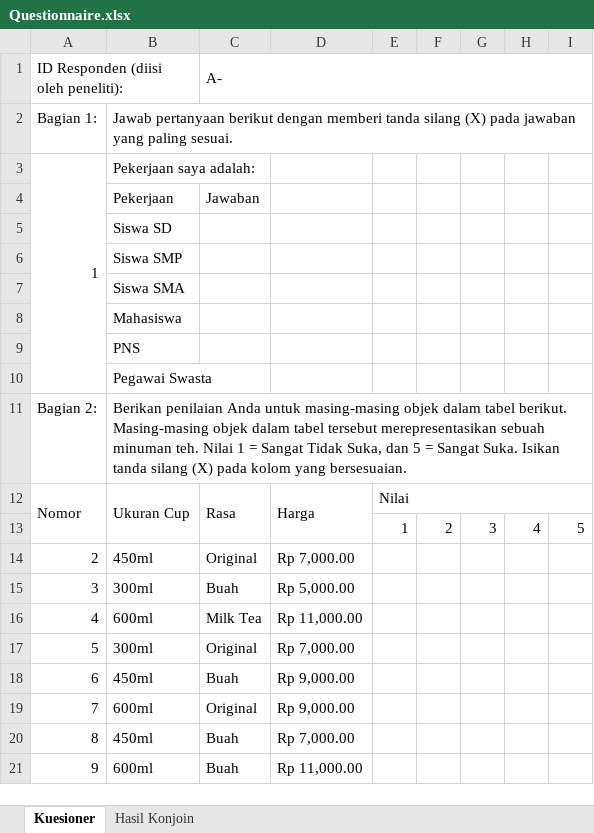
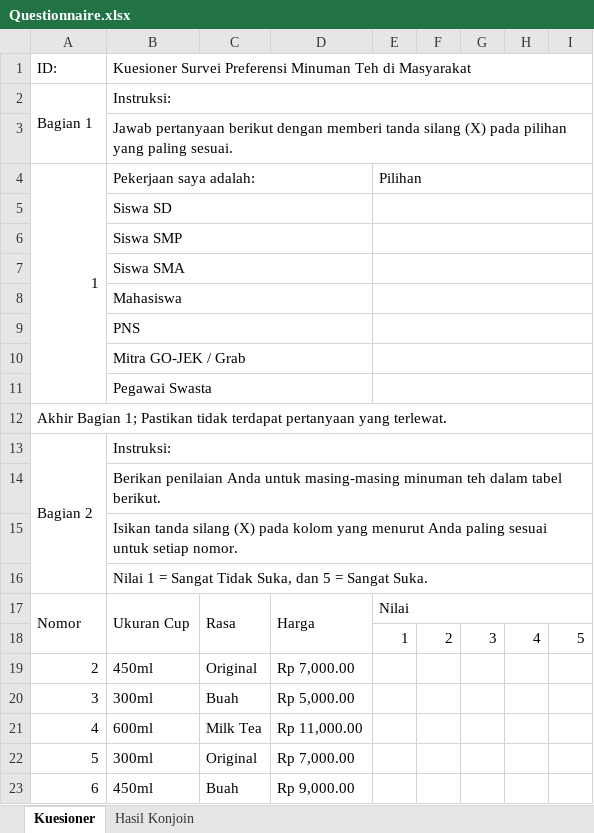
Before and after one commit to spraypaint101/pociMarketResearch, an Excel workbook: Questionnaire.xlsx, sheet Kuesioner, drawn as a sheet; only a part is shown; the shorter side is filled out with more unchanged rows; values as stored, in another font and other column widths than the file's, no cell formats; removed rows and columns are numbered as before the commit, all else as after; the diff covers the shown part only; the diff names each change by its address in the sheet, - before the commit and + after, or states it on an @@ line.

```diff
--- a/Questionnaire.xlsx (sheet Kuesioner)
+++ b/Questionnaire.xlsx (sheet Kuesioner)
-row 1: ID Responden (diisi oleh peneliti): |  | A-
@@ column A renumbered between rows 1 and 61 @@
-B1: Jawab pertanyaan berikut dengan memberi tanda silang (X) pada jawaban yang paling sesuai.
+B1: Kuesioner Survei Preferensi Minuman Teh di Masyarakat
+row 2: Bagian 1 | Instruksi:
+row 3:  | Jawab pertanyaan berikut dengan memberi tanda silang (X) pada pilihan yang paling sesuai.
-B3:C3 merged
+B4:D4 merged
-E4: (empty)
+E4: Pilihan
+E4:I4 merged
-row 4:  | Pekerjaan | Jawaban
+B5:D5 merged
+E5:I5 merged
+B6:D6 merged
+E6:I6 merged
+B7:D7 merged
+E7:I7 merged
+B8:D8 merged
+E8:I8 merged
+B9:D9 merged
+E9:I9 merged
+row 10:  | Mitra GO-JEK / Grab
+B11:D11 merged
+E11:I11 merged
+row 12: Akhir Bagian 1; Pastikan tidak terdapat pertanyaan yang terlewat.
+A13:A16 merged
-B13: Berikan penilaian Anda untuk masing-masing objek dalam tabel berikut. Masing-masing objek dalam tabel tersebut merepresentasikan sebuah minuman teh. Nilai 1 = Sangat Tidak Suka, dan 5 = Sangat Suka. Isikan tanda silang (X) pada kolom yang bersesuaian.
+B13: Instruksi:
+row 14:  | Berikan penilaian Anda untuk masing-masing minuman teh dalam tabel berikut.
+row 15:  | Isikan tanda silang (X) pada kolom yang menurut Anda paling sesuai untuk setiap nomor.
+row 16:  | Nilai 1 = Sangat Tidak Suka, dan 5 = Sangat Suka.
```
Also changed, not shown: 19 added rows, 2 removed rows, 6 edited cells and merged cells elsewhere in this sheet, cell formats.
